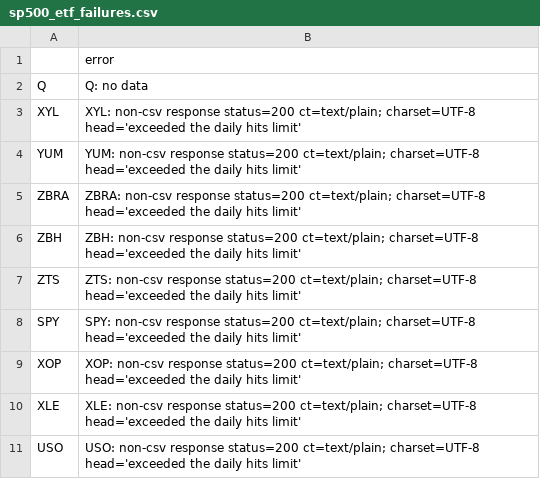
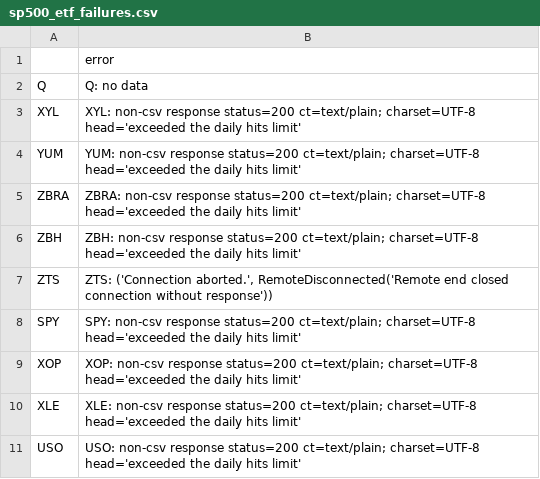
Before and after one commit to therealbct/yh_sp500, a CSV file: sp500_etf_failures.csv, drawn as a sheet; only a part is shown.

```diff
--- a/sp500_etf_failures.csv
+++ b/sp500_etf_failures.csv
@@ -6,3 +6,3 @@ ZBRA,ZBRA: non-csv response status=200 ct=text/plain; charset=UTF-8 head='exceed
 ZBH,ZBH: non-csv response status=200 ct=text/plain; charset=UTF-8 head='exceeded the daily hits limit'
-ZTS,ZTS: non-csv response status=200 ct=text/plain; charset=UTF-8 head='exceeded the daily hits limit'
+ZTS,"ZTS: ('Connection aborted.', RemoteDisconnected('Remote end closed connection without response'))"
 SPY,SPY: non-csv response status=200 ct=text/plain; charset=UTF-8 head='exceeded the daily hits limit'
```
Also changed, not shown: 2 other files.
